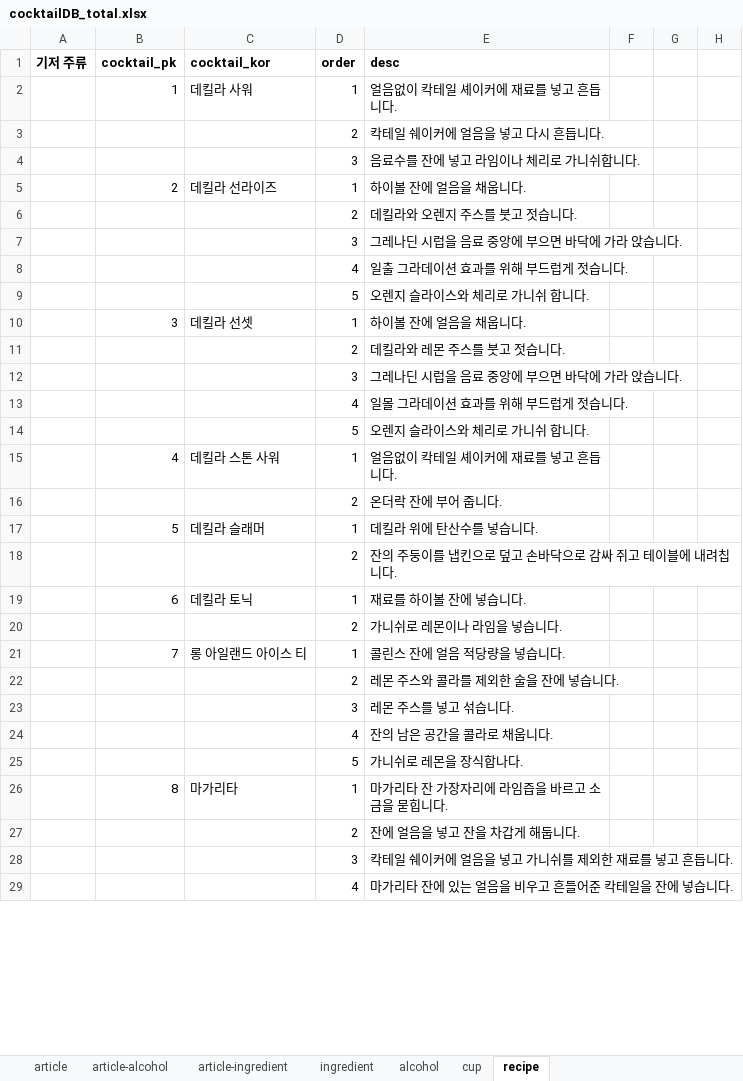
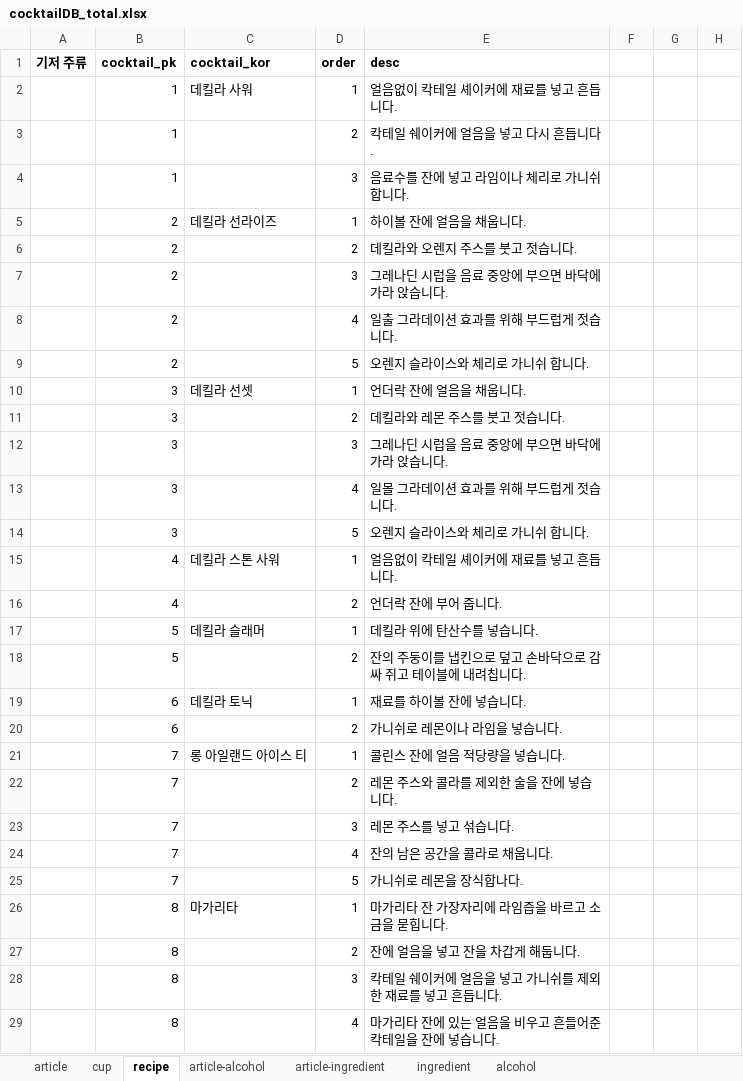
Before and after one commit to melthleeth/bangba, an Excel workbook: DB/cocktailDB/cocktailDB_total.xlsx, sheet recipe, drawn as a sheet; only a part is shown; values as stored, in another font and other column widths than the file's, no borders; the diff covers the shown part only; the diff names each change by its address in the sheet, - before the commit and + after, or states it on an @@ line.

Commit message:
db 데킬라 컵 정보 추가

```diff
--- a/DB/cocktailDB/cocktailDB_total.xlsx (sheet recipe)
+++ b/DB/cocktailDB/cocktailDB_total.xlsx (sheet recipe)
@@ sheet tab order changed: article | cup | recipe | article-alcohol | article-ingredient | ingredient | alcohol @@
-B3:B4 (cocktail_pk): (empty)
+B3:B4 (cocktail_pk): 1
-B6:B9 (cocktail_pk): (empty)
+B6:B9 (cocktail_pk): 2
-E10 (desc): 하이볼 잔에 얼음을 채웁니다.
+E10 (desc): 언더락 잔에 얼음을 채웁니다.
-B11:B14 (cocktail_pk): (empty)
+B11:B14 (cocktail_pk): 3
-B16 (cocktail_pk): (empty)
+B16 (cocktail_pk): 4
-E16 (desc): 온더락 잔에 부어 줍니다.
+E16 (desc): 언더락 잔에 부어 줍니다.
-B18 (cocktail_pk): (empty)
+B18 (cocktail_pk): 5
-B20 (cocktail_pk): (empty)
+B20 (cocktail_pk): 6
-B22:B25 (cocktail_pk): (empty)
+B22:B25 (cocktail_pk): 7
-B27:B29 (cocktail_pk): (empty)
+B27:B29 (cocktail_pk): 8
```
Also changed, not shown: 17 added rows, 154 removed rows and 46 edited cells elsewhere in this sheet, sheet cup, sheet article, sheet article-ingredient, sheet alcohol, sheet article-alcohol.
